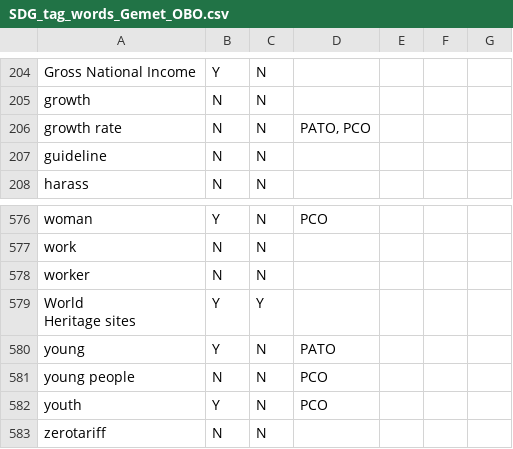
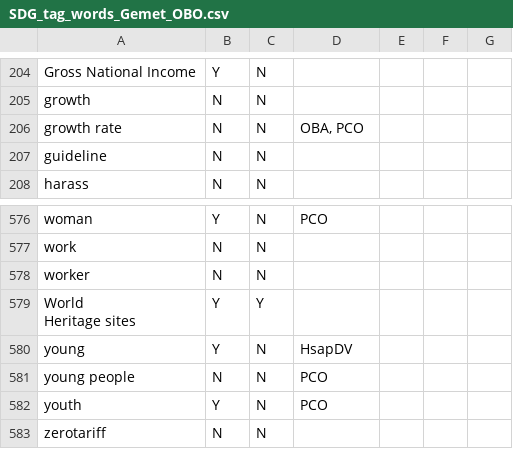
Before and after one commit to SDG-InterfaceOntology/sdgio, a CSV file: docs/mappings/SDG_tag_words_Gemet_OBO.csv, drawn as a sheet; only a part is shown, gaps mark what is left out; the diff covers the shown part only.

Commit message:
suggested changes instead of PATO. Issue #7

```diff
--- a/docs/mappings/SDG_tag_words_Gemet_OBO.csv
+++ b/docs/mappings/SDG_tag_words_Gemet_OBO.csv
@@ -205,3 +205,3 @@ Gross National Income,Y,N,,,,
 growth,N,N,,,,
-growth rate,N,N,"PATO, PCO",,,
+growth rate,N,N,"OBA, PCO",,,
 guideline,N,N,,,,
@@ -580,3 +580,3 @@ worker,N,N,,,,
 Heritage sites",Y,Y,,,,
-young,Y,N,PATO,,,
+young,Y,N,HsapDV,,,
 young people,N,N,PCO,,,
```
Also changed, not shown: 7 edited cells elsewhere in this file.
